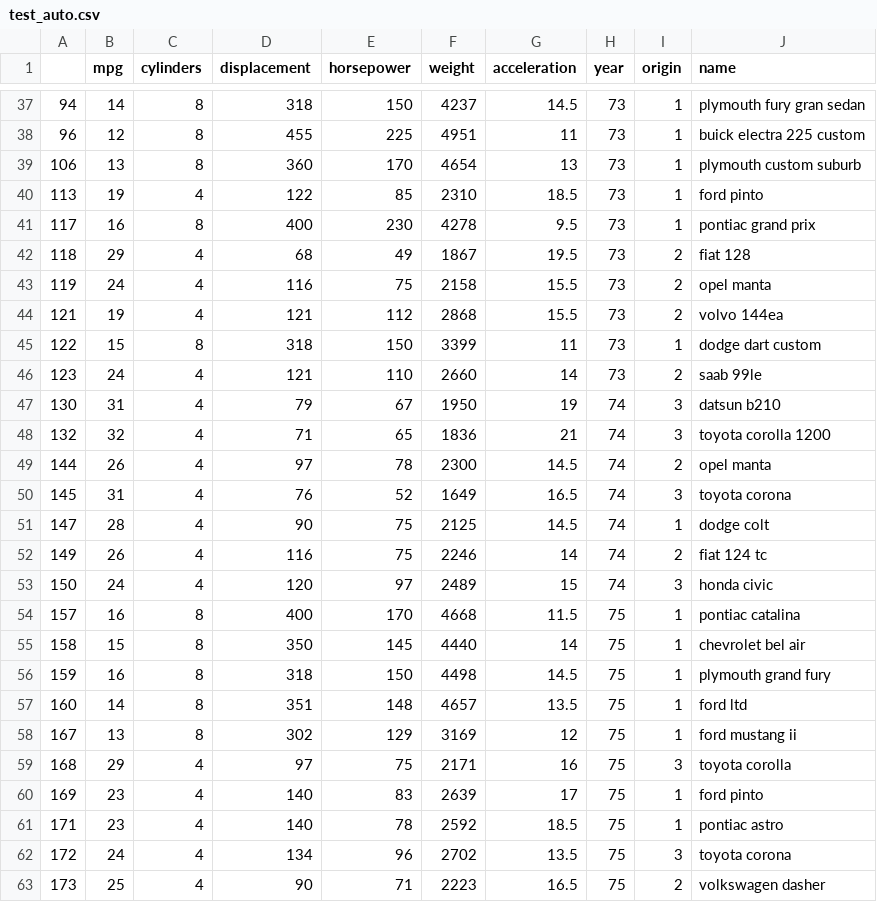
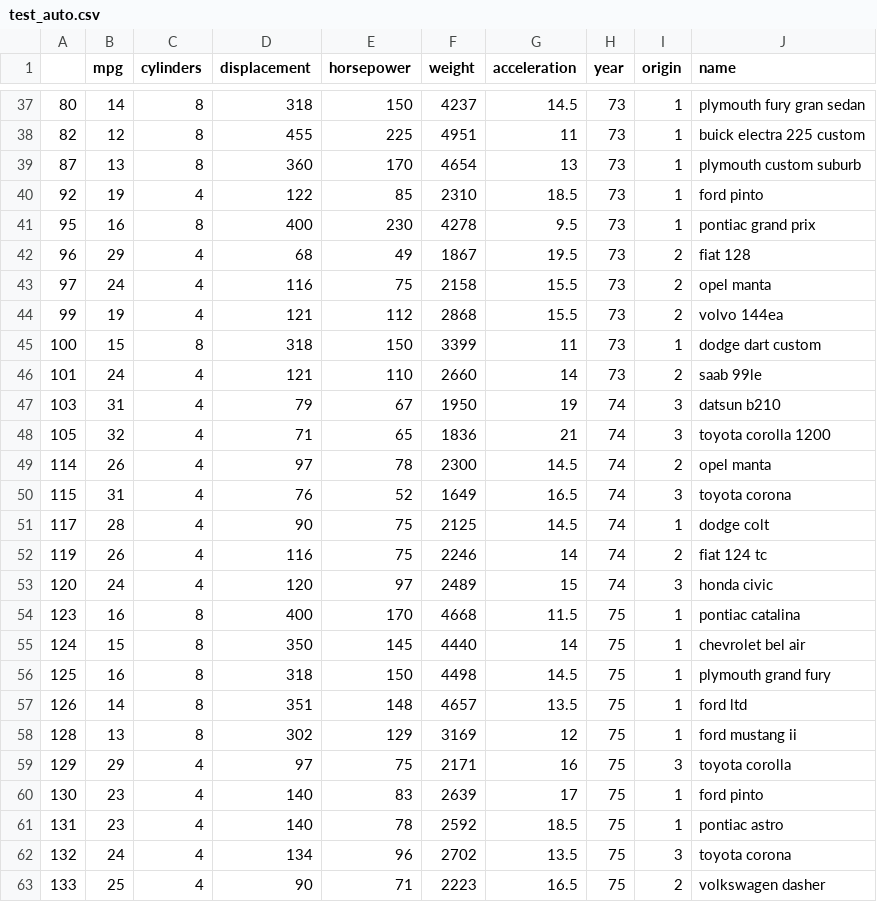
Before and after one commit to pnickchi/test-book, a CSV file: book/data/test_auto.csv, drawn as a sheet; only a part is shown, gaps mark what is left out; the diff covers the shown part only.

```diff
--- a/book/data/test_auto.csv
+++ b/book/data/test_auto.csv
@@ -37,27 +37,27 @@
-"94",14,8,318,150,4237,14.5,73,1,"plymouth fury gran sedan"
-"96",12,8,455,225,4951,11,73,1,"buick electra 225 custom"
-"106",13,8,360,170,4654,13,73,1,"plymouth custom suburb"
-"113",19,4,122,85,2310,18.5,73,1,"ford pinto"
-"117",16,8,400,230,4278,9.5,73,1,"pontiac grand prix"
-"118",29,4,68,49,1867,19.5,73,2,"fiat 128"
-"119",24,4,116,75,2158,15.5,73,2,"opel manta"
-"121",19,4,121,112,2868,15.5,73,2,"volvo 144ea"
-"122",15,8,318,150,3399,11,73,1,"dodge dart custom"
-"123",24,4,121,110,2660,14,73,2,"saab 99le"
-"130",31,4,79,67,1950,19,74,3,"datsun b210"
-"132",32,4,71,65,1836,21,74,3,"toyota corolla 1200"
-"144",26,4,97,78,2300,14.5,74,2,"opel manta"
-"145",31,4,76,52,1649,16.5,74,3,"toyota corona"
-"147",28,4,90,75,2125,14.5,74,1,"dodge colt"
-"149",26,4,116,75,2246,14,74,2,"fiat 124 tc"
-"150",24,4,120,97,2489,15,74,3,"honda civic"
-"157",16,8,400,170,4668,11.5,75,1,"pontiac catalina"
-"158",15,8,350,145,4440,14,75,1,"chevrolet bel air"
-"159",16,8,318,150,4498,14.5,75,1,"plymouth grand fury"
-"160",14,8,351,148,4657,13.5,75,1,"ford ltd"
-"167",13,8,302,129,3169,12,75,1,"ford mustang ii"
-"168",29,4,97,75,2171,16,75,3,"toyota corolla"
-"169",23,4,140,83,2639,17,75,1,"ford pinto"
-"171",23,4,140,78,2592,18.5,75,1,"pontiac astro"
-"172",24,4,134,96,2702,13.5,75,3,"toyota corona"
-"173",25,4,90,71,2223,16.5,75,2,"volkswagen dasher"
+"80",14,8,318,150,4237,14.5,73,1,"plymouth fury gran sedan"
+"82",12,8,455,225,4951,11,73,1,"buick electra 225 custom"
+"87",13,8,360,170,4654,13,73,1,"plymouth custom suburb"
+"92",19,4,122,85,2310,18.5,73,1,"ford pinto"
+"95",16,8,400,230,4278,9.5,73,1,"pontiac grand prix"
+"96",29,4,68,49,1867,19.5,73,2,"fiat 128"
+"97",24,4,116,75,2158,15.5,73,2,"opel manta"
+"99",19,4,121,112,2868,15.5,73,2,"volvo 144ea"
+"100",15,8,318,150,3399,11,73,1,"dodge dart custom"
+"101",24,4,121,110,2660,14,73,2,"saab 99le"
+"103",31,4,79,67,1950,19,74,3,"datsun b210"
+"105",32,4,71,65,1836,21,74,3,"toyota corolla 1200"
+"114",26,4,97,78,2300,14.5,74,2,"opel manta"
+"115",31,4,76,52,1649,16.5,74,3,"toyota corona"
+"117",28,4,90,75,2125,14.5,74,1,"dodge colt"
+"119",26,4,116,75,2246,14,74,2,"fiat 124 tc"
+"120",24,4,120,97,2489,15,74,3,"honda civic"
+"123",16,8,400,170,4668,11.5,75,1,"pontiac catalina"
+"124",15,8,350,145,4440,14,75,1,"chevrolet bel air"
+"125",16,8,318,150,4498,14.5,75,1,"plymouth grand fury"
+"126",14,8,351,148,4657,13.5,75,1,"ford ltd"
+"128",13,8,302,129,3169,12,75,1,"ford mustang ii"
+"129",29,4,97,75,2171,16,75,3,"toyota corolla"
+"130",23,4,140,83,2639,17,75,1,"ford pinto"
+"131",23,4,140,78,2592,18.5,75,1,"pontiac astro"
+"132",24,4,134,96,2702,13.5,75,3,"toyota corona"
+"133",25,4,90,71,2223,16.5,75,2,"volkswagen dasher"
```
Also changed, not shown: 116 edited cells elsewhere in this file, 37 other files.
